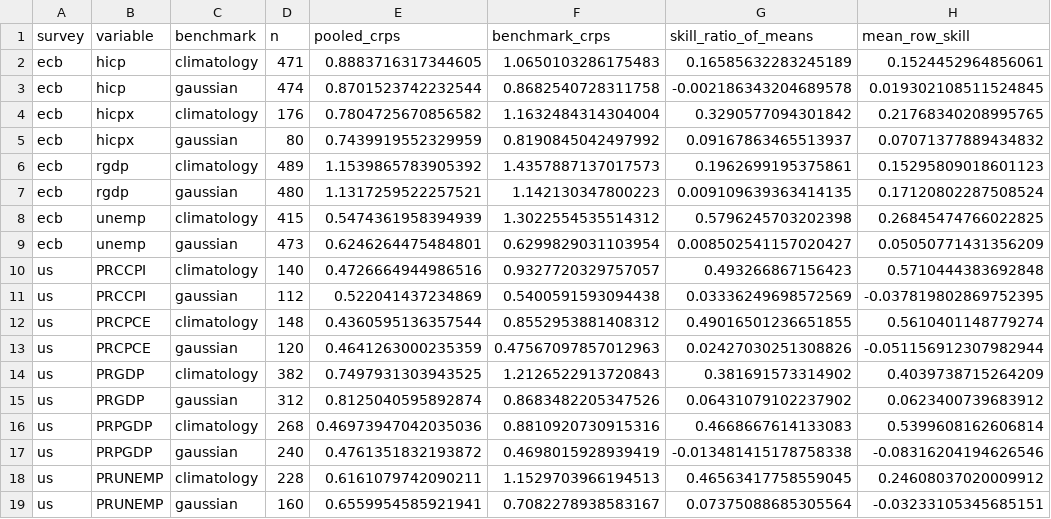
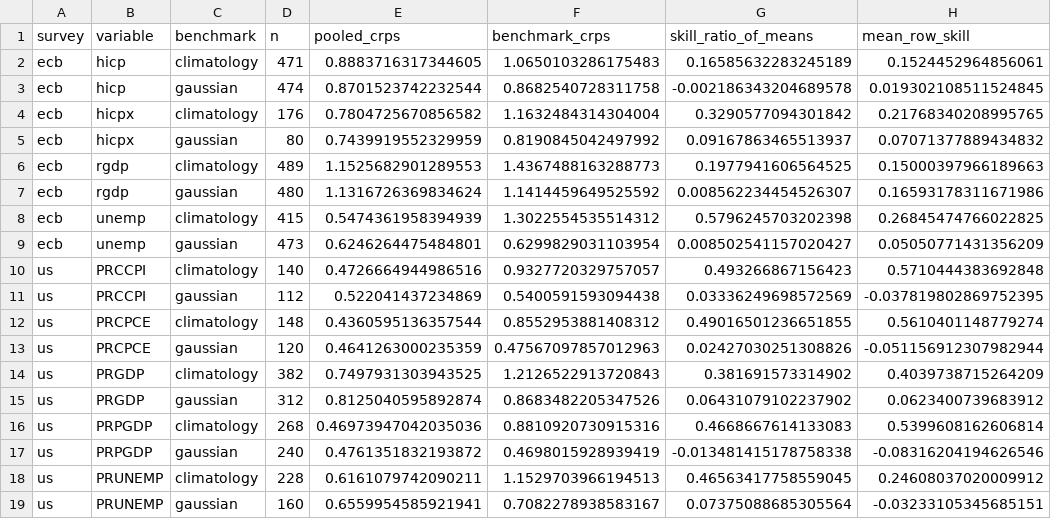
Before and after one commit to MaxGhenis/expectations, a CSV file: outputs/benchmark_summary.csv, drawn as a sheet.

```diff
--- a/outputs/benchmark_summary.csv
+++ b/outputs/benchmark_summary.csv
@@ -5,4 +5,4 @@ ecb,hicpx,climatology,176,0.7804725670856582,1.1632484314304004,0.32905770943018
 ecb,hicpx,gaussian,80,0.7439919552329959,0.8190845042497992,0.09167863465513937,0.07071377889434832
-ecb,rgdp,climatology,489,1.1539865783905392,1.4357887137017573,0.1962699195375861,0.15295809018601123
-ecb,rgdp,gaussian,480,1.1317259522257521,1.142130347800223,0.009109639363414135,0.17120802287508524
+ecb,rgdp,climatology,489,1.1525682901289553,1.4367488163288773,0.1977941606564525,0.15000397966189663
+ecb,rgdp,gaussian,480,1.1316726369834624,1.1414459649525592,0.008562234454526307,0.16593178311671986
 ecb,unemp,climatology,415,0.5474361958394939,1.3022554535514312,0.5796245703202398,0.26845474766022825
```
Also changed, not shown: outputs/growth_comparison.csv, 22 other files.
